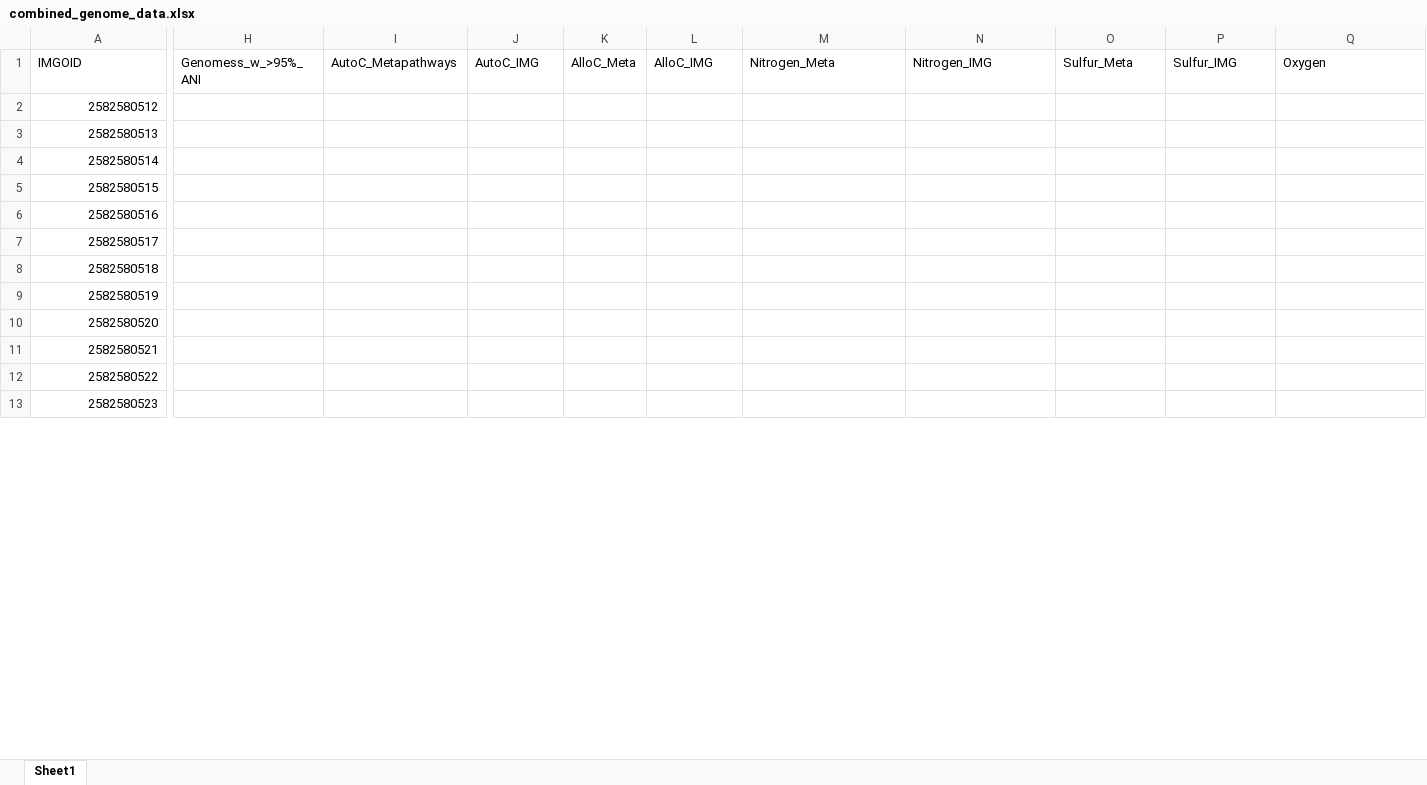
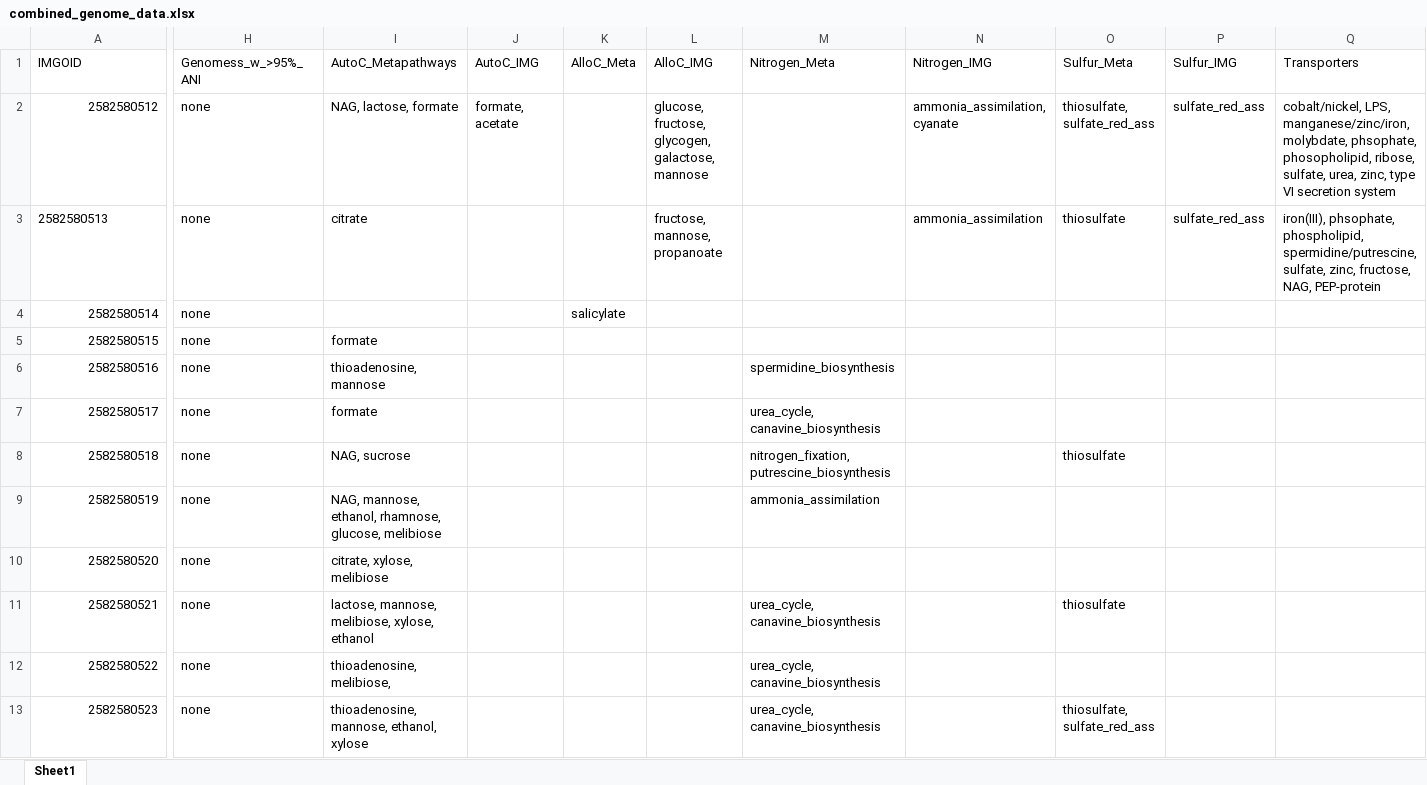
Before and after one commit to McMahonLab/MAGstravaganza, an Excel workbook: Data_files/combined_genome_data.xlsx, sheet Sheet1, drawn as a sheet; only a part is shown, gaps mark what is left out; values as stored, in another font and other column widths than the file's, no borders; the diff covers the shown part only; the diff names each change by its address in the sheet, - before the commit and + after, or states it on an @@ line.

Commit message:
Added table for comparing metapathways and IMG results, and tested some read coverage scripts

```diff
--- a/Data_files/combined_genome_data.xlsx (sheet Sheet1)
+++ b/Data_files/combined_genome_data.xlsx (sheet Sheet1)
-Q1: Oxygen
+Q1: Transporters
-H2:H13 (Genomess_w_>95%_ANI): (empty)
+H2:H13 (Genomess_w_>95%_ANI): none
-I2 (AutoC_Metapathways): (empty)
+I2 (AutoC_Metapathways): NAG, lactose, formate
-J2 (AutoC_IMG): (empty)
+J2 (AutoC_IMG): formate, acetate
-L2 (AlloC_IMG): (empty)
+L2 (AlloC_IMG): glucose, fructose, glycogen, galactose, mannose
-N2 (Nitrogen_IMG): (empty)
+N2 (Nitrogen_IMG): ammonia_assimilation, cyanate
-O2 (Sulfur_Meta): (empty)
+O2 (Sulfur_Meta): thiosulfate, sulfate_red_ass
-P2:P3 (Sulfur_IMG): (empty)
+P2:P3 (Sulfur_IMG): sulfate_red_ass
-Q2 (Transporters): (empty)
+Q2 (Transporters): cobalt/nickel, LPS, manganese/zinc/iron, molybdate, phsophate, phosopholipid, ribose, sulfate, urea, zinc, type VI secretion system
-A3 alignment: right
+A3 alignment: left
-I3 (AutoC_Metapathways): (empty)
+I3 (AutoC_Metapathways): citrate
-L3 (AlloC_IMG): (empty)
+L3 (AlloC_IMG): fructose, mannose, propanoate
-N3 (Nitrogen_IMG): (empty)
+N3 (Nitrogen_IMG): ammonia_assimilation
-O3 (Sulfur_Meta): (empty)
+O3 (Sulfur_Meta): thiosulfate
-Q3 (Transporters): (empty)
+Q3 (Transporters): iron(III), phsophate, phospholipid, spermidine/putrescine, sulfate, zinc, fructose, NAG, PEP-protein
-K4 (AlloC_Meta): (empty)
+K4 (AlloC_Meta): salicylate
-I5 (AutoC_Metapathways): (empty)
+I5 (AutoC_Metapathways): formate
-I6 (AutoC_Metapathways): (empty)
+I6 (AutoC_Metapathways): thioadenosine, mannose
-M6 (Nitrogen_Meta): (empty)
+M6 (Nitrogen_Meta): spermidine_biosynthesis
-I7 (AutoC_Metapathways): (empty)
+I7 (AutoC_Metapathways): formate
-M7 (Nitrogen_Meta): (empty)
+M7 (Nitrogen_Meta): urea_cycle, canavine_biosynthesis
-I8 (AutoC_Metapathways): (empty)
+I8 (AutoC_Metapathways): NAG, sucrose
-M8 (Nitrogen_Meta): (empty)
+M8 (Nitrogen_Meta): nitrogen_fixation, putrescine_biosynthesis
-O8 (Sulfur_Meta): (empty)
+O8 (Sulfur_Meta): thiosulfate
-I9 (AutoC_Metapathways): (empty)
+I9 (AutoC_Metapathways): NAG, mannose, ethanol, rhamnose, glucose, melibiose
-M9 (Nitrogen_Meta): (empty)
+M9 (Nitrogen_Meta): ammonia_assimilation
-I10 (AutoC_Metapathways): (empty)
+I10 (AutoC_Metapathways): citrate, xylose, melibiose
-I11 (AutoC_Metapathways): (empty)
+I11 (AutoC_Metapathways): lactose, mannose, melibiose, xylose, ethanol
-M11:M13 (Nitrogen_Meta): (empty)
+M11:M13 (Nitrogen_Meta): urea_cycle, canavine_biosynthesis
-O11 (Sulfur_Meta): (empty)
+O11 (Sulfur_Meta): thiosulfate
-I12 (AutoC_Metapathways): (empty)
+I12 (AutoC_Metapathways): thioadenosine, melibiose,
-I13 (AutoC_Metapathways): (empty)
+I13 (AutoC_Metapathways): thioadenosine, mannose, ethanol, xylose
-O13 (Sulfur_Meta): (empty)
+O13 (Sulfur_Meta): thiosulfate, sulfate_red_ass
```
Also changed, not shown: 523 edited cells and merged cells elsewhere in this sheet, Data_files/Metapathways_output/master_table.xlsx, 1 other file.
